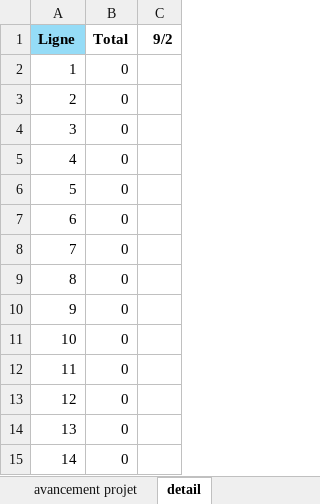
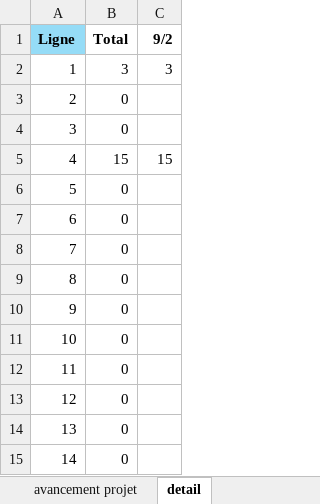
Before and after one commit to ArtekII/Projet-Revision, an Excel workbook: suivi-todolist.xlsx, sheet detail, drawn as a sheet; values as stored, in another font and other column widths than the file's, no borders; the diff names each change by its address in the sheet, - before the commit and + after, or states it on an @@ line.

```diff
--- a/suivi-todolist.xlsx (sheet detail)
+++ b/suivi-todolist.xlsx (sheet detail)
-B2 (Total): 0
+B2 (Total): 3
-C2 (9/2): (empty)
+C2 (9/2): 3
-B5 (Total): 0
+B5 (Total): 15
-C5 (9/2): (empty)
+C5 (9/2): 15
```
Also changed, not shown: sheet avancement projet, sheet liste des taches, sheet Recap, 2 other files.
